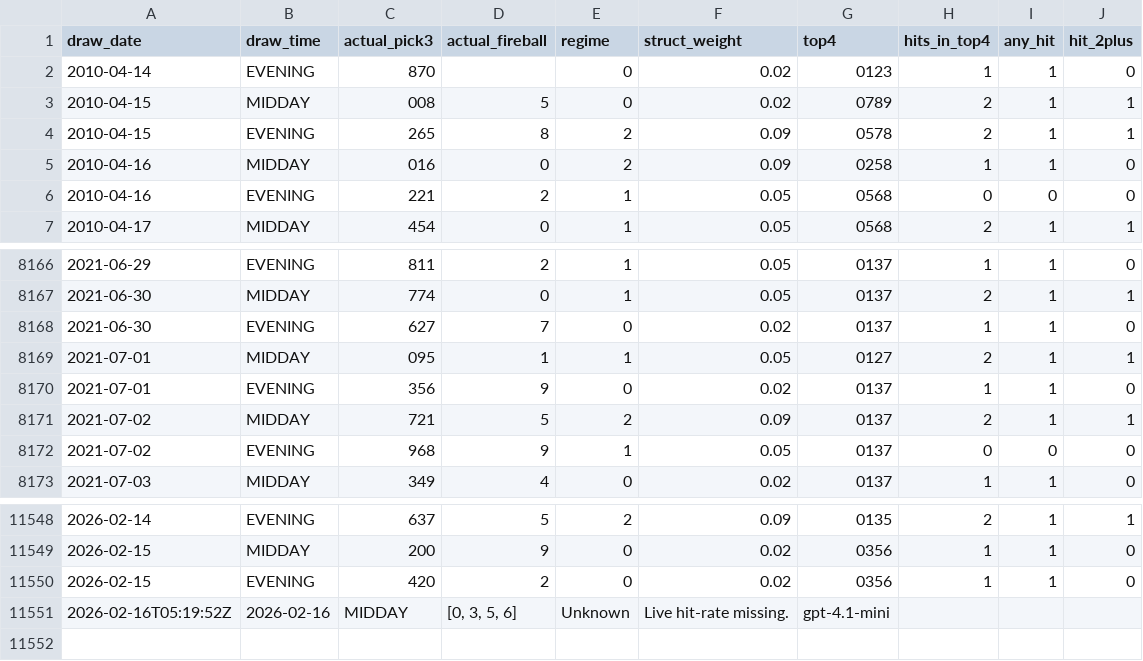
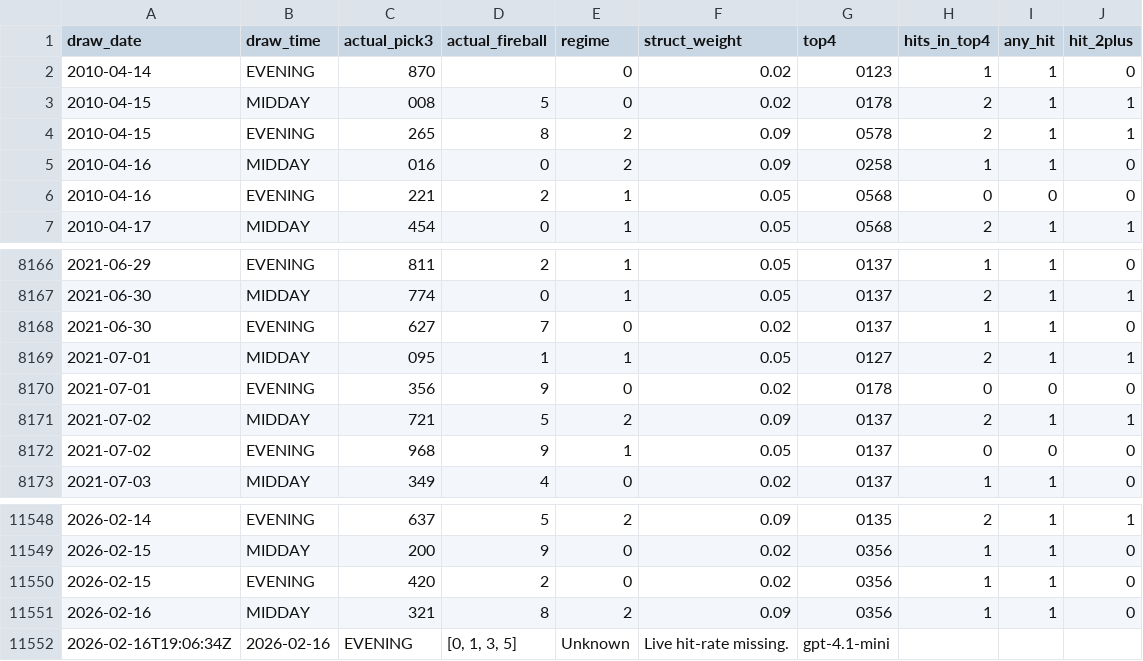
Before and after one commit to Fluffyballs78/il-pick3-pipeline, a CSV file: data/live_performance_log.csv, drawn as a sheet; only a part is shown, gaps mark what is left out.

```diff
--- a/data/live_performance_log.csv
+++ b/data/live_performance_log.csv
@@ -2,3 +2,3 @@ draw_date,draw_time,actual_pick3,actual_fireball,regime,struct_weight,top4,hits_
 2010-04-14,EVENING,870,,0,0.02,0123,1,1,0
-2010-04-15,MIDDAY,008,5,0,0.02,0789,2,1,1
+2010-04-15,MIDDAY,008,5,0,0.02,0178,2,1,1
 2010-04-15,EVENING,265,8,2,0.09,0578,2,1,1
@@ -8169,3 +8169,3 @@ draw_date,draw_time,actual_pick3,actual_fireball,regime,struct_weight,top4,hits_
 2021-07-01,MIDDAY,095,1,1,0.05,0127,2,1,1
-2021-07-01,EVENING,356,9,0,0.02,0137,1,1,0
+2021-07-01,EVENING,356,9,0,0.02,0178,0,0,0
 2021-07-02,MIDDAY,721,5,2,0.09,0137,2,1,1
@@ -11550,2 +11550,3 @@ draw_date,draw_time,actual_pick3,actual_fireball,regime,struct_weight,top4,hits_
 2026-02-15,EVENING,420,2,0,0.02,0356,1,1,0
-2026-02-16T05:19:52Z,2026-02-16,MIDDAY,"[0, 3, 5, 6]",Unknown,Live hit-rate missing.,gpt-4.1-mini,,,
+2026-02-16,MIDDAY,321,8,2,0.09,0356,1,1,0
+2026-02-16T19:06:34Z,2026-02-16,EVENING,"[0, 1, 3, 5]",Unknown,Live hit-rate missing.,gpt-4.1-mini,,,
```
Also changed, not shown: 8 other files.
